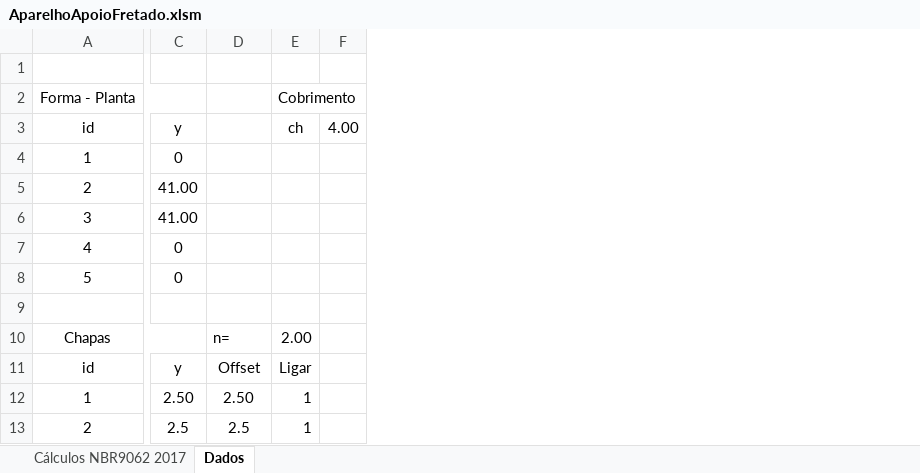
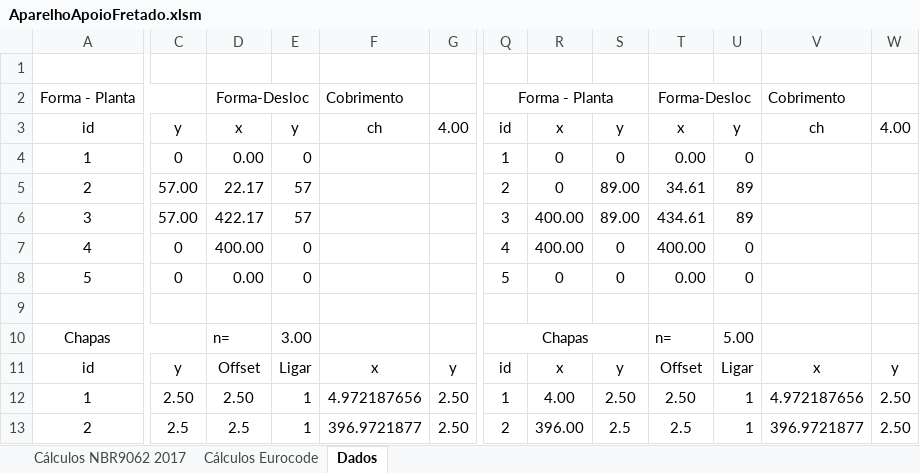
Before and after one commit to brhenri-mr/ToolsVBA, an Excel workbook: AparelhoApoioFretado.xlsm, sheet Dados, drawn as a sheet; only a part is shown, gaps mark what is left out; values as stored, in another font and other column widths than the file's, no borders; charts and pictures not drawn; removed rows and columns are numbered as before the commit, all else as after; the diff covers the shown part only; the diff names each change by its address in the sheet, - before the commit and + after, or states it on an @@ line.

Commit message:
comm002
Generalização do code, implementação do Eurocode para cálculo de aparelho de apoio

```diff
--- a/AparelhoApoioFretado.xlsm (sheet Dados)
+++ b/AparelhoApoioFretado.xlsm (sheet Dados)
+sheet tab: Cálculos Eurocode
-column F, row 3: 4.00
+column F, rows 2-13: Cobrimento | ch |  |  |  |  |  |  |  | x | 4.972187656 | 396.9721877
+column G, rows 3-13: 4.00 |  |  |  |  |  |  |  | y | 2.50 | 2.50
+column Q, rows 2-13: Forma - Planta | id | 1 | 2 | 3 | 4 | 5 |  | Chapas | id | 1 | 2
+column R, rows 3-13: x | 0 | 0 | 400.00 | 400.00 | 0 |  |  | x | 4.00 | 396.00
+column S, rows 3-13: y | 0 | 89.00 | 89.00 | 0 | 0 |  |  | y | 2.50 | 2.5
+column T, rows 2-13: Forma-Desloc | x | 0.00 | 34.61 | 434.61 | 400.00 | 0.00 |  | n= | Offset | 2.50 | 2.5
+column U, rows 3-13: y | 0 | 89 | 89 | 0 | 0 |  | 5.00 | Ligar | 1 | 1
+column V, rows 2-13: Cobrimento | ch |  |  |  |  |  |  |  | x | 4.972187656 | 396.9721877
+column W, rows 3-13: 4.00 |  |  |  |  |  |  |  | y | 2.50 | 2.50
-D2: (empty)
+D2: Forma-Desloc
+D2:E2 merged
-E2: Cobrimento
+E2: (empty)
-D3: (empty)
+D3: x
-E3: ch
+E3: y
-D4: (empty)
+D4: 0.00
-E4: (empty)
+E4: 0
-C5:C6: 41.00
+C5:C6: 57.00
-D5: (empty)
+D5: 22.17
-E5:E6: (empty)
+E5:E6: 57
-D6: (empty)
+D6: 422.17
-D7: (empty)
+D7: 400.00
-E7:E8: (empty)
+E7:E8: 0
-D8: (empty)
+D8: 0.00
-E10: 2.00
+E10: 3.00
```
Also changed, not shown: 9 added columns and 15 edited cells elsewhere in this sheet, sheet Cálculos NBR9062 2017, formulas that keep their value, charts or pictures, 1 other file.
